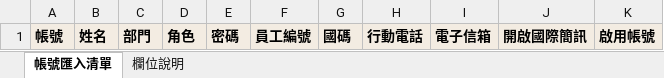
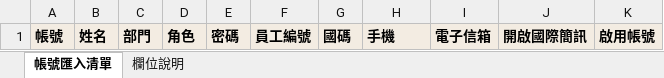
Before and after one commit to AlvieForWork/e8d-nav-prototype, an Excel workbook: assets/account_import.xlsx, sheet 帳號匯入清單, drawn as a sheet; values as stored, in another font and other column widths than the file's, no borders; the diff names each change by its address in the sheet, - before the commit and + after, or states it on an @@ line.

```diff
--- a/assets/account_import.xlsx (sheet 帳號匯入清單)
+++ b/assets/account_import.xlsx (sheet 帳號匯入清單)
-H1: 行動電話
+H1: 手機
```
Also changed, not shown: sheet 欄位說明, 1 other file.
